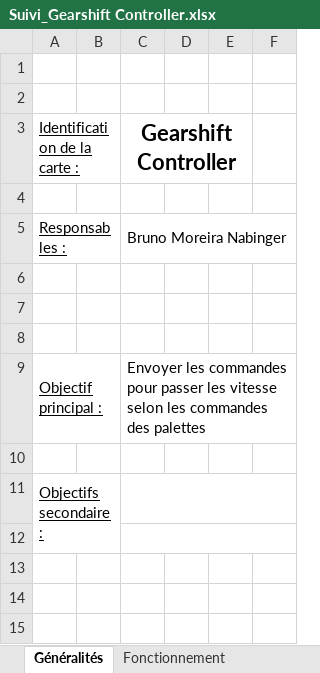
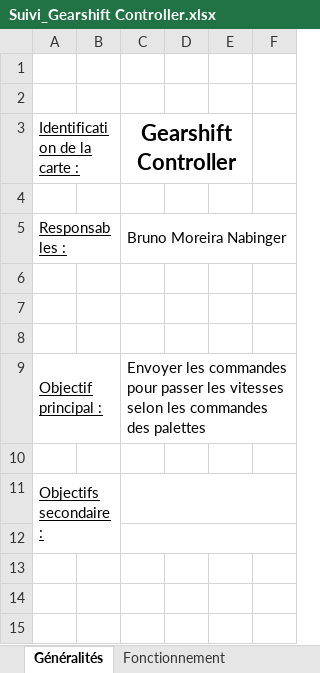
Before and after one commit to EOSCogniton/Ressources2020, an Excel workbook: EL_Electrical/Gearshift/Suivi_Gearshift Controller.xlsx, sheet Généralités, drawn as a sheet; only a part is shown; values as stored, in another font and other column widths than the file's, no borders; charts and pictures not drawn; the diff names each change by its address in the sheet, - before the commit and + after, or states it on an @@ line.

```diff
--- a/EL_Electrical/Gearshift/Suivi_Gearshift Controller.xlsx (sheet Généralités)
+++ b/EL_Electrical/Gearshift/Suivi_Gearshift Controller.xlsx (sheet Généralités)
-C9 (Gearshift Controller): …passer les vitesse selon les…
+C9 (Gearshift Controller): …passer les vitesses selon les…
```
Also changed, not shown: 1 other file.
